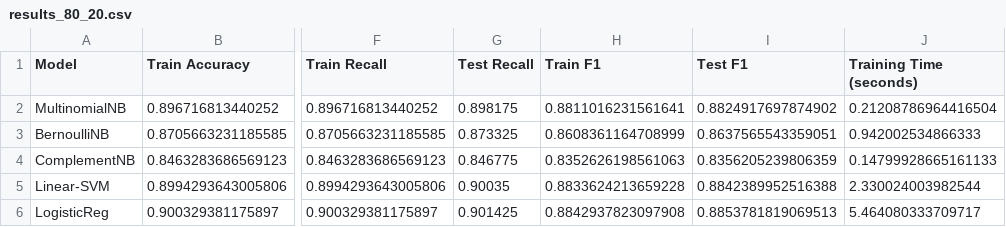
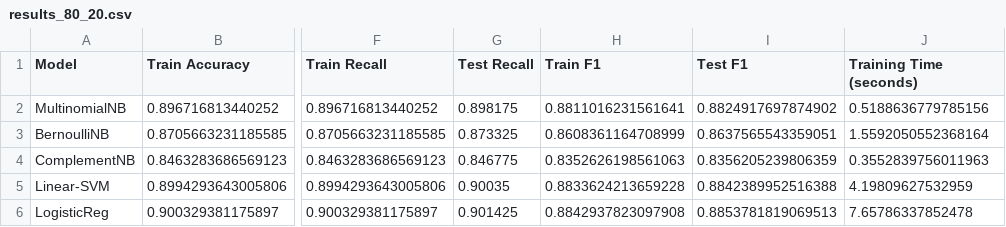
Before and after one commit to leonalhidayah/sentiment-analysis-app-reviews, a CSV file: reports/results_80_20.csv, drawn as a sheet; only a part is shown, gaps mark what is left out; the diff names each change by its address in the sheet, - before the commit and + after, or states it on an @@ line.

```diff
--- a/reports/results_80_20.csv
+++ b/reports/results_80_20.csv
-J2 (Training Time (seconds)): 0.21208786964416504
+J2 (Training Time (seconds)): 0.5188636779785156
-J3 (Training Time (seconds)): 0.942002534866333
+J3 (Training Time (seconds)): 1.5592050552368164
-J4 (Training Time (seconds)): 0.14799928665161133
+J4 (Training Time (seconds)): 0.3552839756011963
-J5 (Training Time (seconds)): 2.330024003982544
+J5 (Training Time (seconds)): 4.19809627532959
-J6 (Training Time (seconds)): 5.464080333709717
+J6 (Training Time (seconds)): 7.65786337852478
```
Also changed, not shown: reports/results_90_10.csv, 4 other files.
